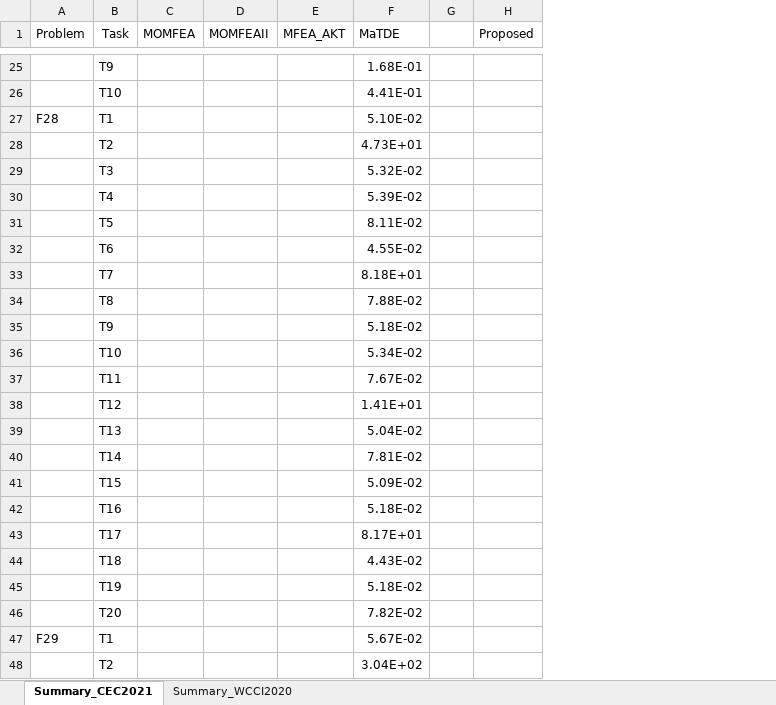
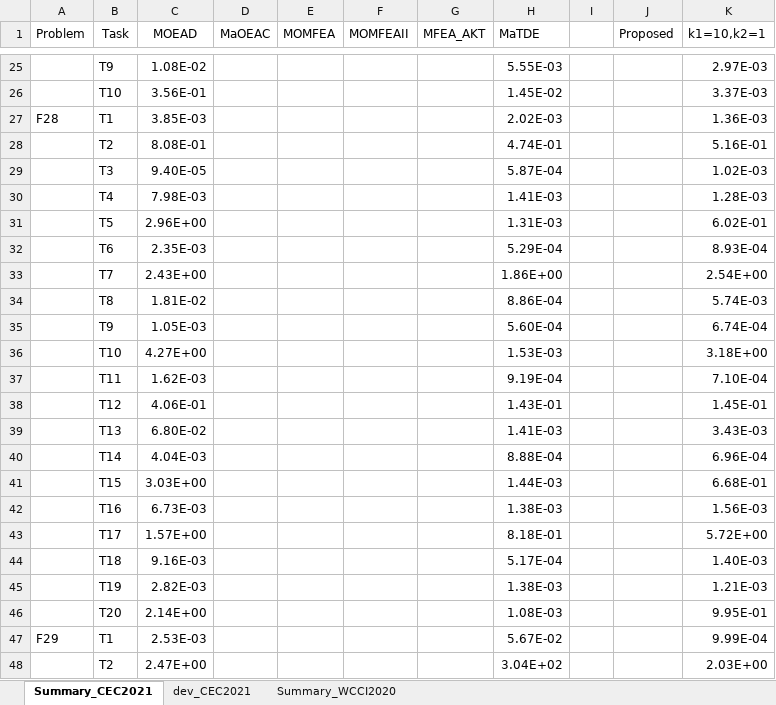
Before and after one commit to BjChacha/CEC2021, an Excel workbook: Algo_Compare.xlsx, sheet Summary_CEC2021, drawn as a sheet; only a part is shown, gaps mark what is left out; values as stored, in another font and other column widths than the file's, no borders; addresses are those after the commit; the diff covers the shown part only; the diff names each change by its address in the sheet, - before the commit and + after, or states it on an @@ line.

```diff
--- a/Algo_Compare.xlsx (sheet Summary_CEC2021)
+++ b/Algo_Compare.xlsx (sheet Summary_CEC2021)
+sheet tab: dev_CEC2021
+column C (MOEAD), rows 25-48: 1.08E-02 | 3.56E-01 | 3.85E-03 | 8.08E-01 | 9.40E-05 | 7.98E-03 | 2.96E+00 | 2.35E-03 | 2.43E+00 | 1.81E-02 | 1.05E-03 | 4.27E+00 | 1.62E-03 | 4.06E-01 | 6.80E-02 | 4.04E-03 | 3.03E+00 | 6.73E-03 | 1.57E+00 | 9.16E-03 | 2.82E-03 | 2.14E+00 | 2.53E-03 | 2.47E+00
+column D (MaOEAC), empty
+column K (k1=10,k2=1), rows 25-48: 2.97E-03 | 3.37E-03 | 1.36E-03 | 5.16E-01 | 1.02E-03 | 1.28E-03 | 6.02E-01 | 8.93E-04 | 2.54E+00 | 5.74E-03 | 6.74E-04 | 3.18E+00 | 7.10E-04 | 1.45E-01 | 3.43E-03 | 6.96E-04 | 6.68E-01 | 1.56E-03 | 5.72E+00 | 1.40E-03 | 1.21E-03 | 9.95E-01 | 9.99E-04 | 2.03E+00
-H25 (MaTDE): 1.68E-01
+H25 (MaTDE): 5.55E-03
-H26 (MaTDE): 4.41E-01
+H26 (MaTDE): 1.45E-02
-H27 (MaTDE): 5.10E-02
+H27 (MaTDE): 2.02E-03
-H28 (MaTDE): 4.73E+01
+H28 (MaTDE): 4.74E-01
-H29 (MaTDE): 5.32E-02
+H29 (MaTDE): 5.87E-04
-H30 (MaTDE): 5.39E-02
+H30 (MaTDE): 1.41E-03
-H31 (MaTDE): 8.11E-02
+H31 (MaTDE): 1.31E-03
-H32 (MaTDE): 4.55E-02
+H32 (MaTDE): 5.29E-04
-H33 (MaTDE): 8.18E+01
+H33 (MaTDE): 1.86E+00
-H34 (MaTDE): 7.88E-02
+H34 (MaTDE): 8.86E-04
-H35 (MaTDE): 5.18E-02
+H35 (MaTDE): 5.60E-04
-H36 (MaTDE): 5.34E-02
+H36 (MaTDE): 1.53E-03
-H37 (MaTDE): 7.67E-02
+H37 (MaTDE): 9.19E-04
-H38 (MaTDE): 1.41E+01
+H38 (MaTDE): 1.43E-01
-H39 (MaTDE): 5.04E-02
+H39 (MaTDE): 1.41E-03
-H40 (MaTDE): 7.81E-02
+H40 (MaTDE): 8.88E-04
-H41 (MaTDE): 5.09E-02
+H41 (MaTDE): 1.44E-03
-H42 (MaTDE): 5.18E-02
+H42 (MaTDE): 1.38E-03
-H43 (MaTDE): 8.17E+01
+H43 (MaTDE): 8.18E-01
-H44 (MaTDE): 4.43E-02
+H44 (MaTDE): 5.17E-04
-H45 (MaTDE): 5.18E-02
+H45 (MaTDE): 1.38E-03
-H46 (MaTDE): 7.82E-02
+H46 (MaTDE): 1.08E-03
```
Also changed, not shown: 6 added rows, 6 removed rows and 17 edited cells elsewhere in this sheet, 6 other files.
